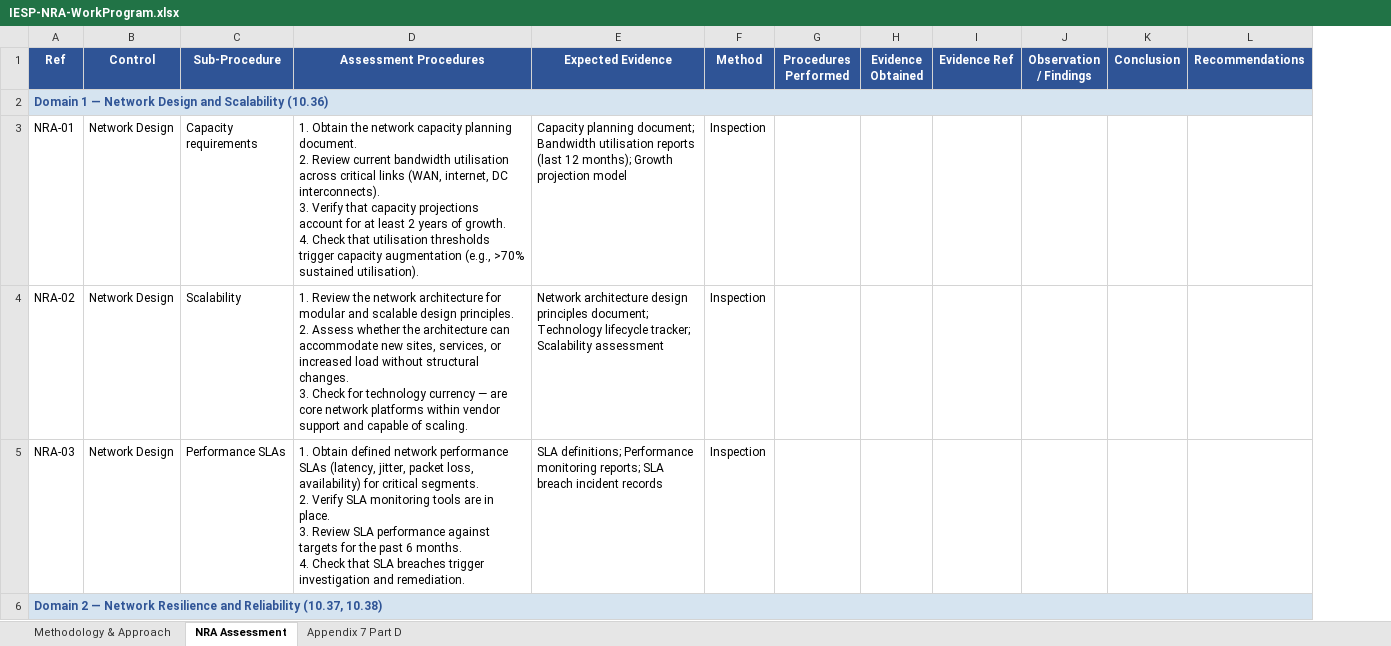
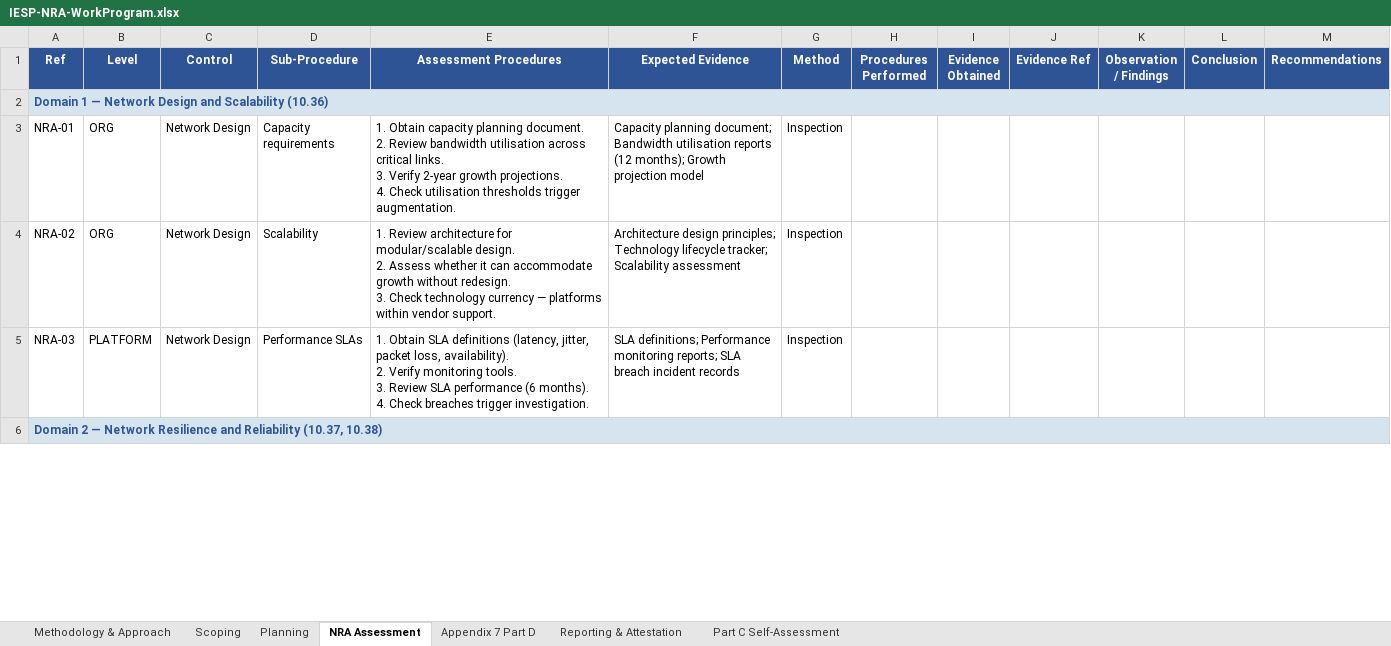
Before and after one commit to dawuds/IESP, an Excel workbook: audit-work-programs/IESP-NRA-WorkProgram.xlsx, sheet NRA Assessment, drawn as a sheet; only a part is shown; values as stored, in another font and other column widths than the file's, no borders; addresses are those after the commit; ↵ is a line break in a cell; the diff covers the shown part only; the diff names each change by its address in the sheet, - before the commit and + after, or states it on an @@ line.

```diff
--- a/audit-work-programs/IESP-NRA-WorkProgram.xlsx (sheet NRA Assessment)
+++ b/audit-work-programs/IESP-NRA-WorkProgram.xlsx (sheet NRA Assessment)
+sheet tab: Scoping
+sheet tab: Planning
+sheet tab: Reporting & Attestation
+sheet tab: Part C Self-Assessment
+column B (Level), rows 3-5: ORG | ORG | PLATFORM
-E3 (Assessment Procedures): 1. Obtain the network capacity planning document. ↵ 2. Review current bandwidth utilisation across critical links (WAN, internet, DC interconnects). ↵ 3. Verify that capacity projections account for at least 2 years of growth. ↵ 4. Check that utilisation thresholds trigger capacity augmentation (e.g., >70% sustained utilisation).
+E3 (Assessment Procedures): 1. Obtain capacity planning document. ↵ 2. Review bandwidth utilisation across critical links. ↵ 3. Verify 2-year growth projections. ↵ 4. Check utilisation thresholds trigger augmentation.
-F3 (Expected Evidence): …utilisation reports (last 12 months); Growth…
+F3 (Expected Evidence): …utilisation reports (12 months); Growth…
-E4 (Assessment Procedures): 1. Review the network architecture for modular and scalable design principles. ↵ 2. Assess whether the architecture can accommodate new sites, services, or increased load without structural changes. ↵ 3. Check for technology currency — are core network platforms within vendor support and capable of scaling.
+E4 (Assessment Procedures): 1. Review architecture for modular/scalable design. ↵ 2. Assess whether it can accommodate growth without redesign. ↵ 3. Check technology currency — platforms within vendor support.
-F4 (Expected Evidence): Network architecture design principles document; Technology lifecycle…
+F4 (Expected Evidence): Architecture design principles; Technology lifecycle…
-E5 (Assessment Procedures): 1. Obtain defined network performance SLAs (latency, jitter, packet loss, availability) for critical segments. ↵ 2. Verify SLA monitoring tools are in place. ↵ 3. Review SLA performance against targets for the past 6 months. ↵ 4. Check that SLA breaches trigger investigation and remediation.
+E5 (Assessment Procedures): 1. Obtain SLA definitions (latency, jitter, packet loss, availability). ↵ 2. Verify monitoring tools. ↵ 3. Review SLA performance (6 months). ↵ 4. Check breaches trigger investigation.
```
Also changed, not shown: 43 edited cells elsewhere in this sheet, sheet Appendix 7 Part D, sheet Methodology & Approach, audit-work-programs/IESP-Cloud-WorkProgram.xlsx, audit-work-programs/IESP-DCRA-WorkProgram.xlsx, 5 other files.
